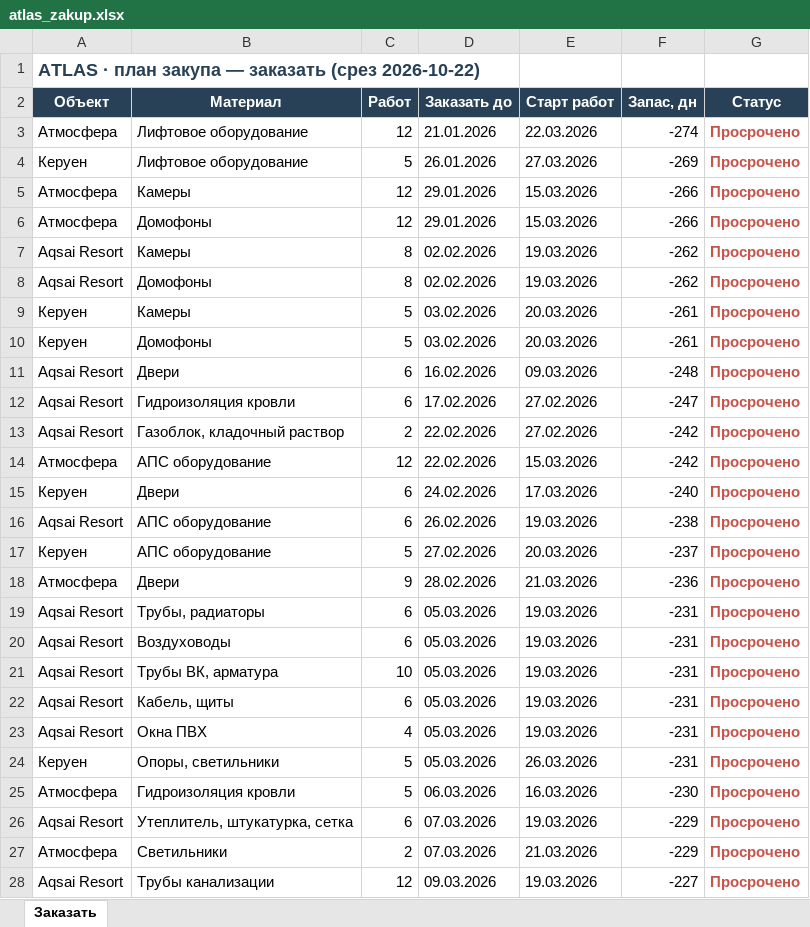
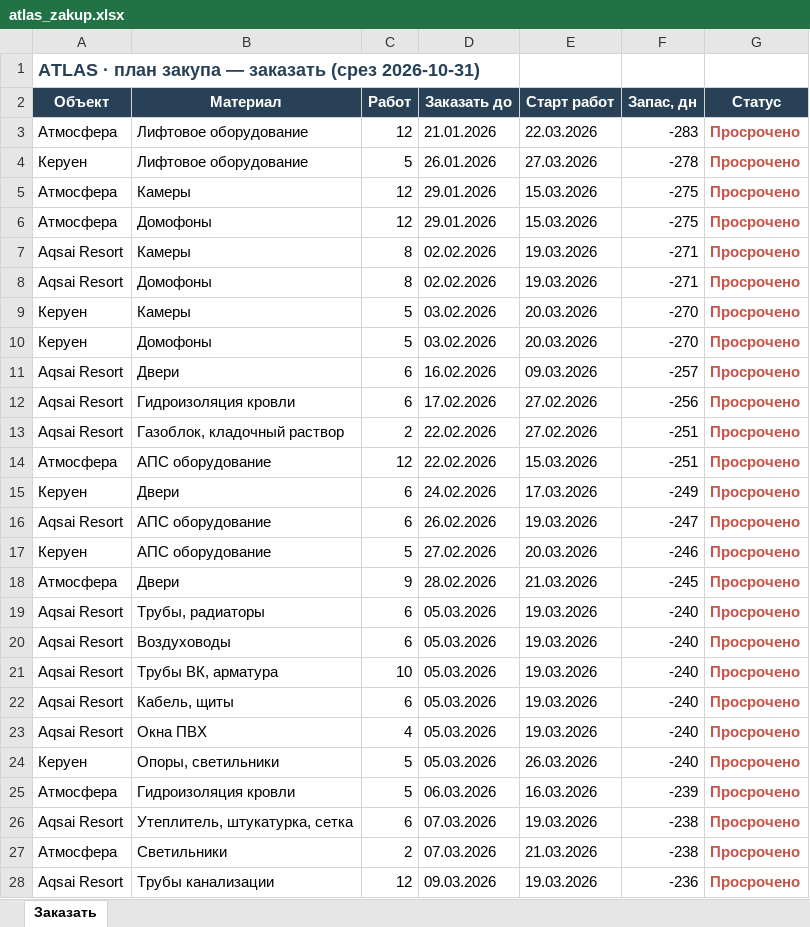
Before and after one commit to dakeshisan/muraplan-mockup, an Excel workbook: supply/data/atlas_zakup.xlsx, sheet Заказать, drawn as a sheet; only a part is shown; values as stored, in another font and other column widths than the file's, no borders; the diff covers the shown part only; the diff names each change by its address in the sheet, - before the commit and + after, or states it on an @@ line.

```diff
--- a/supply/data/atlas_zakup.xlsx (sheet Заказать)
+++ b/supply/data/atlas_zakup.xlsx (sheet Заказать)
-A1 (Объект): …заказать (срез 2026-10-22)
+A1 (Объект): …заказать (срез 2026-10-31)
-F3 (Запас, дн): -274
+F3 (Запас, дн): -283
-F4 (Запас, дн): -269
+F4 (Запас, дн): -278
-F5:F6 (Запас, дн): -266
+F5:F6 (Запас, дн): -275
-F7:F8 (Запас, дн): -262
+F7:F8 (Запас, дн): -271
-F9:F10 (Запас, дн): -261
+F9:F10 (Запас, дн): -270
-F11 (Запас, дн): -248
+F11 (Запас, дн): -257
-F12 (Запас, дн): -247
+F12 (Запас, дн): -256
-F13:F14 (Запас, дн): -242
+F13:F14 (Запас, дн): -251
-F15 (Запас, дн): -240
+F15 (Запас, дн): -249
-F16 (Запас, дн): -238
+F16 (Запас, дн): -247
-F17 (Запас, дн): -237
+F17 (Запас, дн): -246
-F18 (Запас, дн): -236
+F18 (Запас, дн): -245
-F19:F24 (Запас, дн): -231
+F19:F24 (Запас, дн): -240
-F25 (Запас, дн): -230
+F25 (Запас, дн): -239
-F26:F27 (Запас, дн): -229
+F26:F27 (Запас, дн): -238
-F28 (Запас, дн): -227
+F28 (Запас, дн): -236
```
Also changed, not shown: 35 edited cells elsewhere in this sheet, 11 other files.
